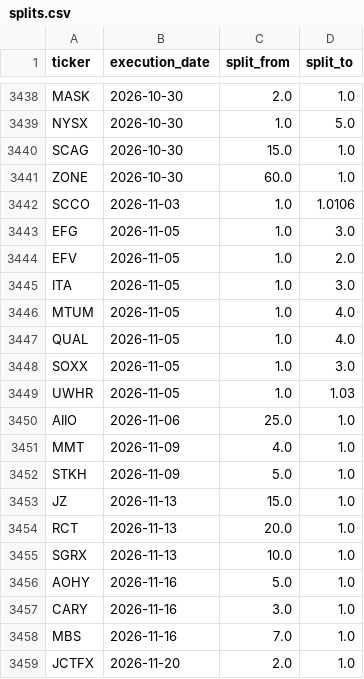
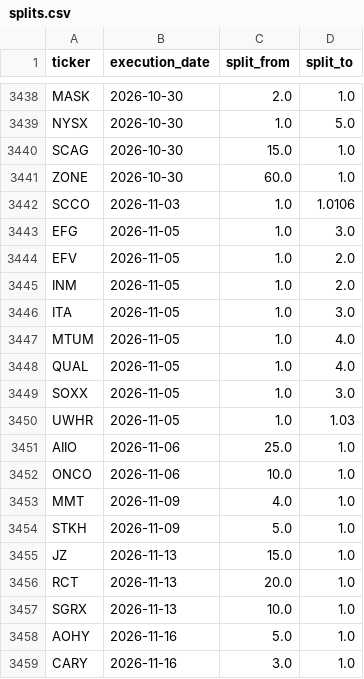
Before and after one commit to az123-stack/breadth-monitor, a CSV file: data/splits.csv, drawn as a sheet; only a part is shown, gaps mark what is left out; the shorter side is filled out with more unchanged rows; the diff names each change by its address in the sheet, - before the commit and + after, or states it on an @@ line.

```diff
--- a/data/splits.csv
+++ b/data/splits.csv
+row 3445: INM | 2026-11-05 | 1.0 | 2.0
+row 3452: ONCO | 2026-11-06 | 10.0 | 1.0
```
Also changed, not shown: 3 other files.
